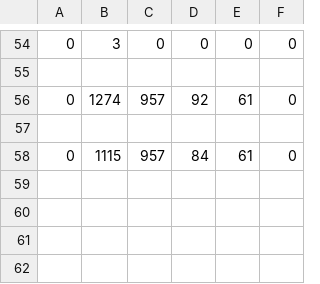
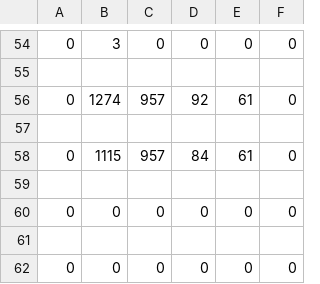
Before and after one commit to arunwij/TimeShare, a CSV file: logs/statistician.csv, drawn as a sheet; only a part is shown, gaps mark what is left out.

```diff
--- a/logs/statistician.csv
+++ b/logs/statistician.csv
@@ -58 +58,5 @@
 0,1115,957,84,61,0
+
+0,0,0,0,0,0
+
+0,0,0,0,0,0
```
Also changed, not shown: 5 other files.
